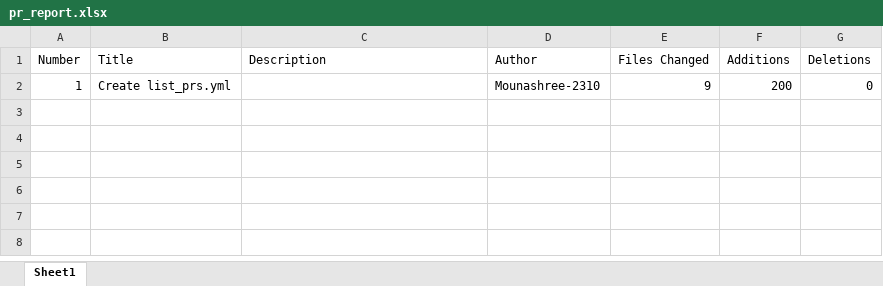
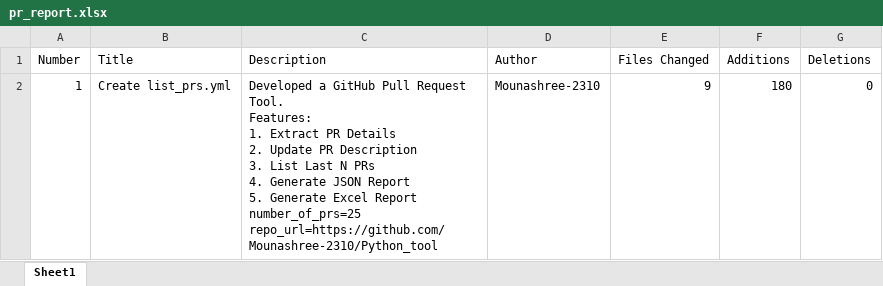
Before and after one commit to Mounashree-2310/Python_tool, an Excel workbook: pr_report.xlsx, sheet Sheet1, drawn as a sheet; values as stored, in another font and other column widths than the file's, no borders; ↵ is a line break in a cell; the diff names each change by its address in the sheet, - before the commit and + after, or states it on an @@ line.

```diff
--- a/pr_report.xlsx (sheet Sheet1)
+++ b/pr_report.xlsx (sheet Sheet1)
-C2 (Description): (empty)
+C2 (Description): Developed a GitHub Pull Request Tool. ↵ Features: ↵ 1. Extract PR Details ↵ 2. Update PR Description ↵ 3. List Last N PRs ↵ 4. Generate JSON Report ↵ 5. Generate Excel Report ↵ number_of_prs=25 ↵ repo_url=https://github.com/Mounashree-2310/Python_tool
-F2 (Additions): 200
+F2 (Additions): 180
```
Also changed, not shown: 1 other file.
